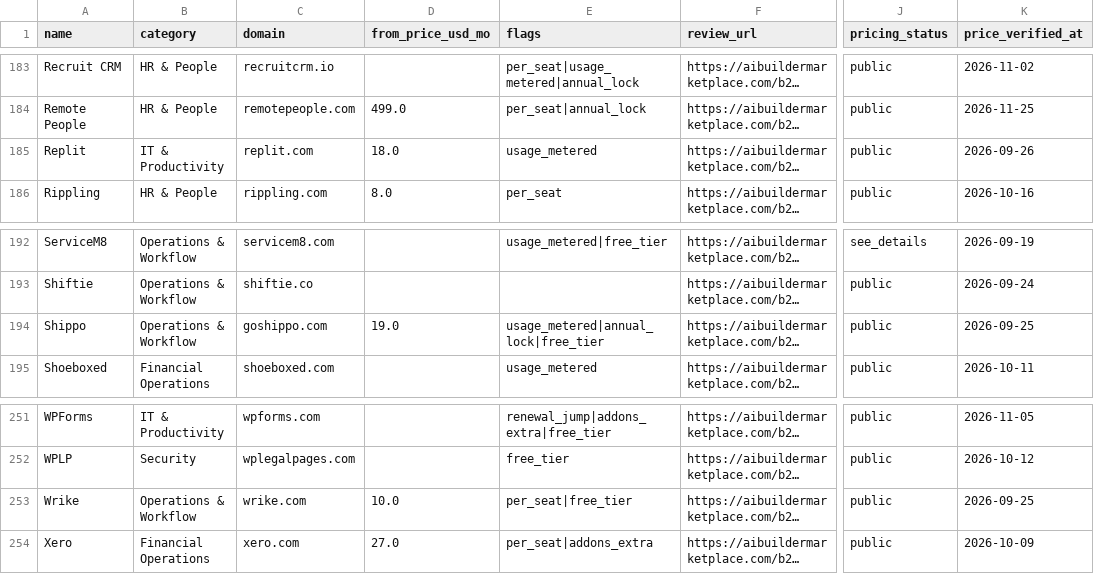
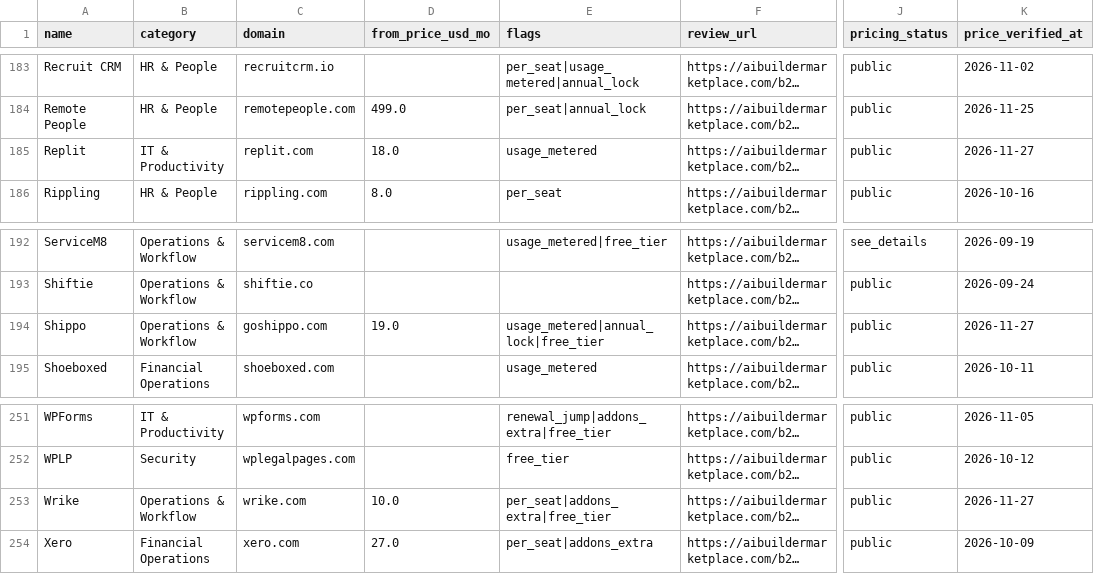
Before and after one commit to NewBegin-gif/officesoftwaremarketplace, a CSV file: data/osm-tools.csv, drawn as a sheet; only a part is shown, gaps mark what is left out; long unchanged cells end in …; the diff names each change by its address in the sheet, - before the commit and + after, or states it on an @@ line.

```diff
--- a/data/osm-tools.csv
+++ b/data/osm-tools.csv
-K185 (price_verified_at): 2026-09-26
+K185 (price_verified_at): 2026-11-27
-K194 (price_verified_at): 2026-09-25
+K194 (price_verified_at): 2026-11-27
-E253 (flags): per_seat|free_tier
+E253 (flags): per_seat|addons_extra|free_tier
-K253 (price_verified_at): 2026-09-25
+K253 (price_verified_at): 2026-11-27
```
Also changed, not shown: data/osm-flags.csv, 15 other files.
